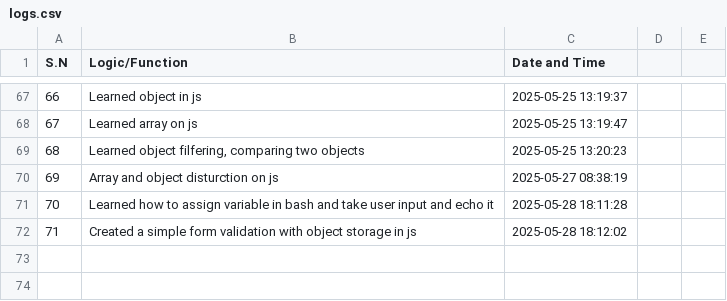
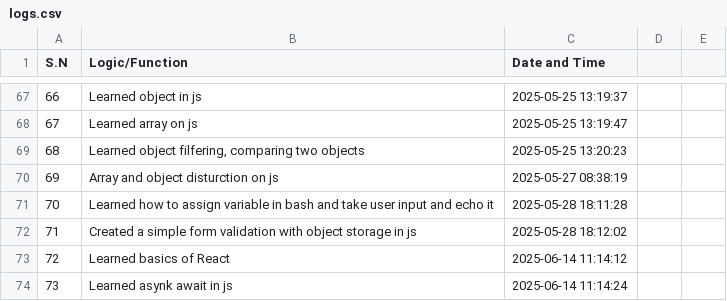
Before and after one commit to aakku106/codeTracker, a CSV file: logs.csv, drawn as a sheet; only a part is shown, gaps mark what is left out.

```diff
--- a/logs.csv
+++ b/logs.csv
@@ -72 +72,3 @@ S.N,Logic/Function,Date and Time
 71,Created a simple form validation with object storage in js,2025-05-28 18:12:02
+72,Learned basics of React,2025-06-14 11:14:12
+73,Learned asynk await in js,2025-06-14 11:14:24
```
Also changed, not shown: 2 other files.
